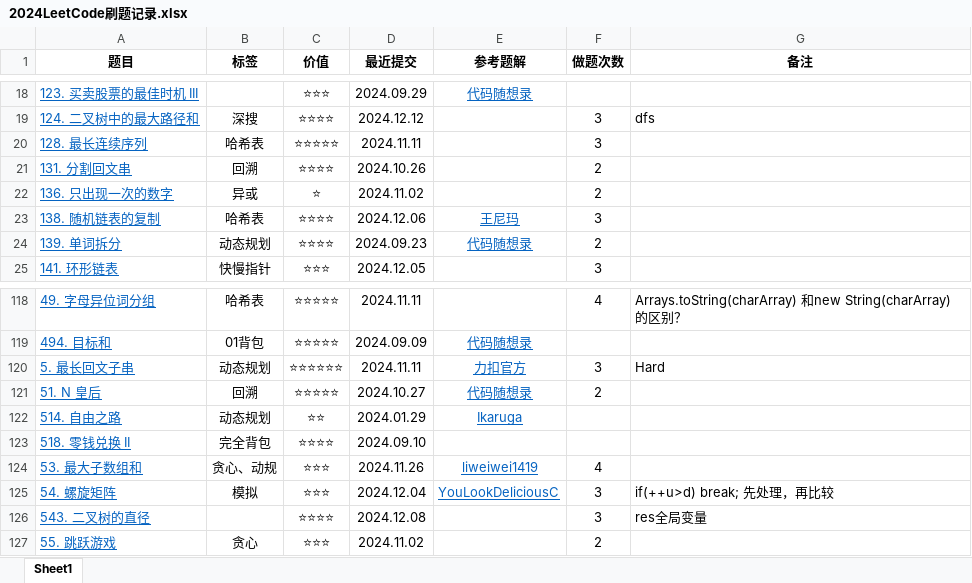
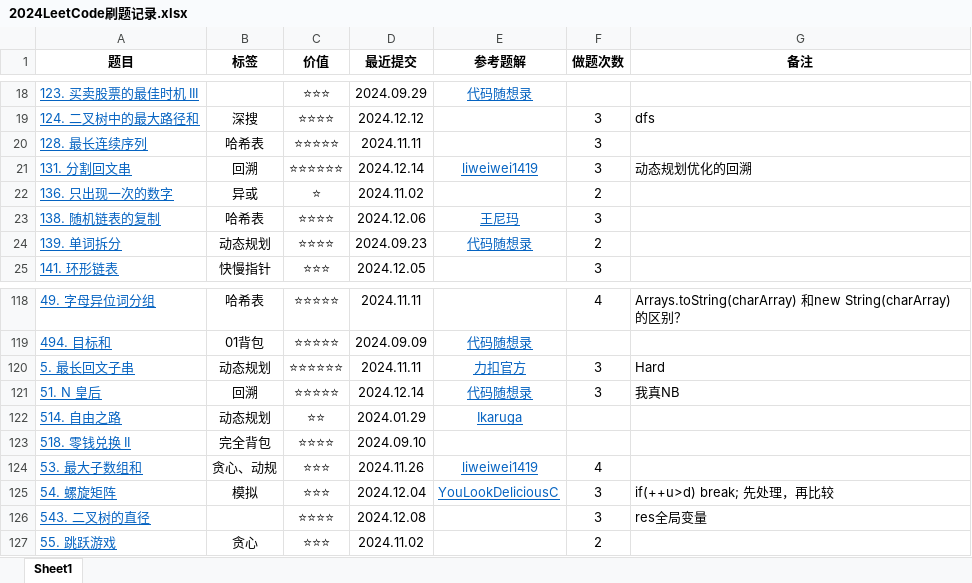
Before and after one commit to curforever/LeetCode, an Excel workbook: 2024LeetCode刷题记录.xlsx, sheet Sheet1, drawn as a sheet; only a part is shown, gaps mark what is left out; values as stored, in another font and other column widths than the file's, no borders; table styles not drawn; the diff names each change by its address in the sheet, - before the commit and + after, or states it on an @@ line.

```diff
--- a/2024LeetCode刷题记录.xlsx (sheet Sheet1)
+++ b/2024LeetCode刷题记录.xlsx (sheet Sheet1)
-C21 (价值): ⭐⭐⭐⭐
+C21 (价值): ⭐⭐⭐⭐⭐⭐
-D21 (最近提交): 2024.10.26
+D21 (最近提交): 2024.12.14
-E21 (参考题解): (empty)
+E21 (参考题解): liweiwei1419
-F21 (做题次数): 2
+F21 (做题次数): 3
-G21 (备注): (empty)
+G21 (备注): 动态规划优化的回溯
-D121 (最近提交): 2024.10.27
+D121 (最近提交): 2024.12.14
-F121 (做题次数): 2
+F121 (做题次数): 3
-G121 (备注): (empty)
+G121 (备注): 我真NB
```
Also changed, not shown: 2 other files.
